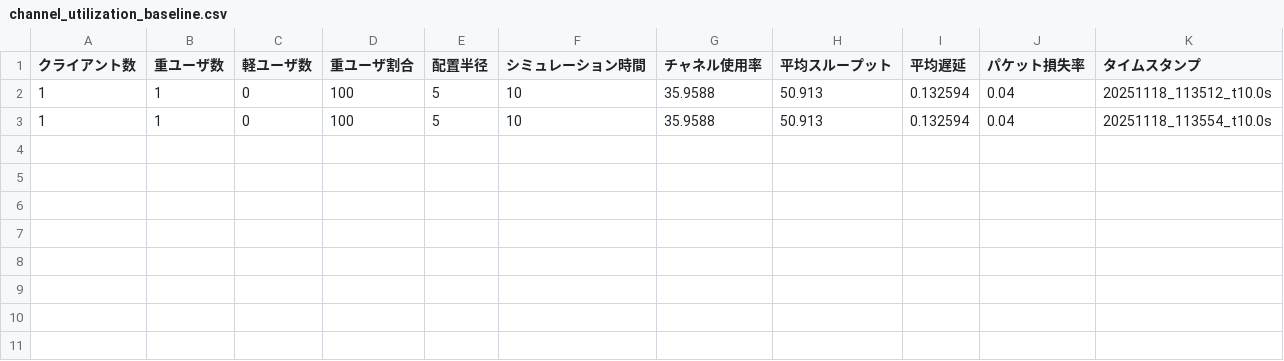
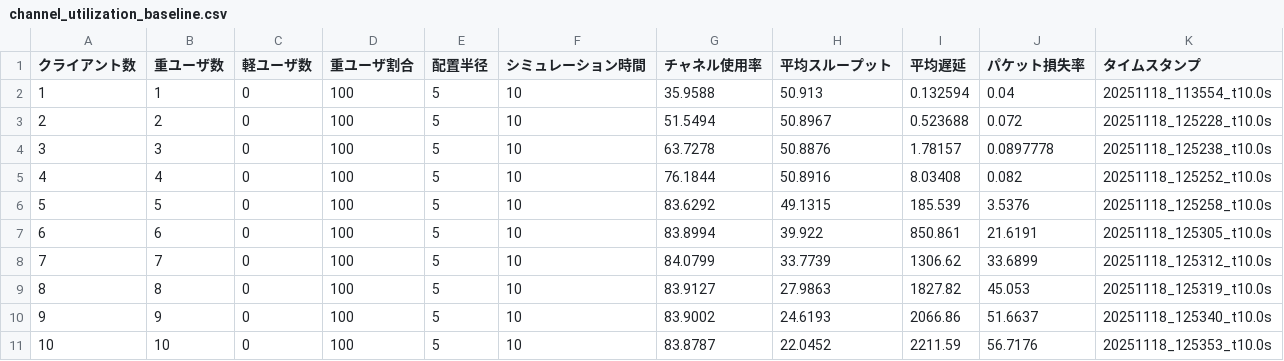
Before and after one commit to yazaki-lab/ns-allinone-3.45, a CSV file: ns-3.45/result_csv/channel_utilization_baseline.csv, drawn as a sheet.

```diff
--- a/ns-3.45/result_csv/channel_utilization_baseline.csv
+++ b/ns-3.45/result_csv/channel_utilization_baseline.csv
@@ -1,3 +1,11 @@
 クライアント数,重ユーザ数,軽ユーザ数,重ユーザ割合,配置半径,シミュレーション時間,チャネル使用率,平均スループット,平均遅延,パケット損失率,タイムスタンプ
-1,1,0,100,5,10,35.9588,50.913,0.132594,0.04,20251118_113512_t10.0s
 1,1,0,100,5,10,35.9588,50.913,0.132594,0.04,20251118_113554_t10.0s
+2,2,0,100,5,10,51.5494,50.8967,0.523688,0.072,20251118_125228_t10.0s
+3,3,0,100,5,10,63.7278,50.8876,1.78157,0.0897778,20251118_125238_t10.0s
+4,4,0,100,5,10,76.1844,50.8916,8.03408,0.082,20251118_125252_t10.0s
+5,5,0,100,5,10,83.6292,49.1315,185.539,3.5376,20251118_125258_t10.0s
+6,6,0,100,5,10,83.8994,39.922,850.861,21.6191,20251118_125305_t10.0s
+7,7,0,100,5,10,84.0799,33.7739,1306.62,33.6899,20251118_125312_t10.0s
+8,8,0,100,5,10,83.9127,27.9863,1827.82,45.053,20251118_125319_t10.0s
+9,9,0,100,5,10,83.9002,24.6193,2066.86,51.6637,20251118_125340_t10.0s
+10,10,0,100,5,10,83.8787,22.0452,2211.59,56.7176,20251118_125353_t10.0s
```
Also changed, not shown: 1 other file.
